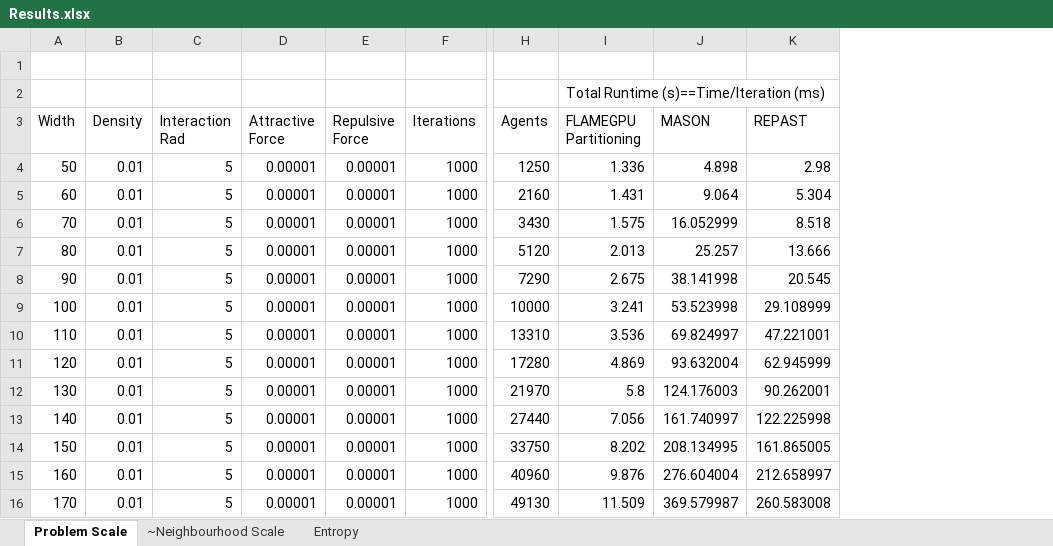
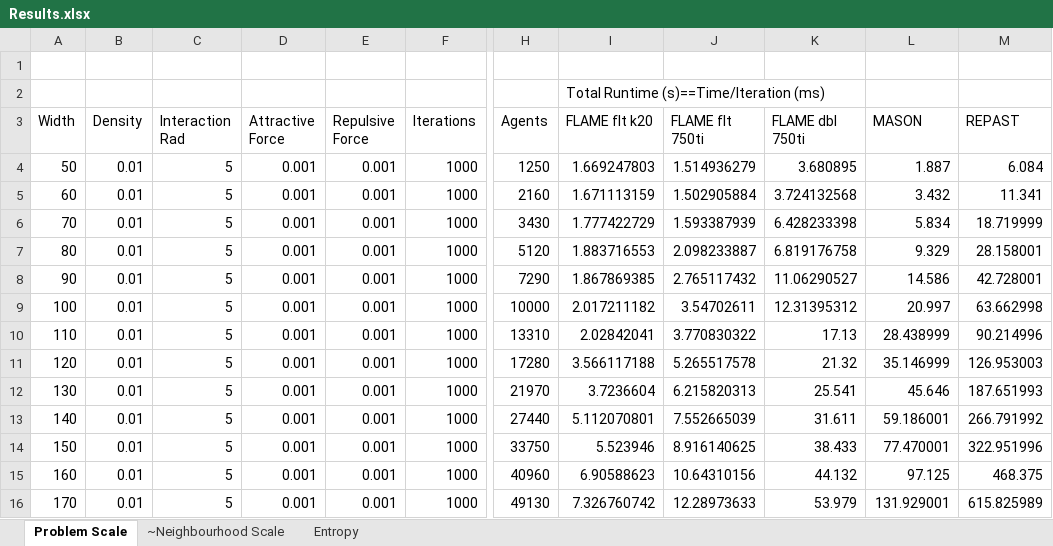
Before and after one commit to Robadob/circles-benchmark, an Excel workbook: single machine/Results.xlsx, sheet Problem Scale, drawn as a sheet; only a part is shown, gaps mark what is left out; values as stored, in another font and other column widths than the file's, no borders; charts and pictures not drawn; removed rows and columns are numbered as before the commit, all else as after; the diff covers the shown part only; the diff names each change by its address in the sheet, - before the commit and + after, or states it on an @@ line.

Commit message:
Processed results spreadsheet, updated with workshop ready data.

```diff
--- a/single machine/Results.xlsx (sheet Problem Scale)
+++ b/single machine/Results.xlsx (sheet Problem Scale)
-column I (FLAMEGPU Partitioning), row 2: Total Runtime (s)==Time/Iteration (ms); rows 4-16: 1.336 | 1.431 | 1.575 | 2.013 | 2.675 | 3.241 | 3.536 | 4.869 | 5.8 | 7.056 | 8.202 | 9.876 | 11.509
+column I (FLAME flt k20), row 2: Total Runtime (s)==Time/Iteration (ms); rows 4-16: 1.669247803 | 1.671113159 | 1.777422729 | 1.883716553 | 1.867869385 | 2.017211182 | 2.02842041 | 3.566117188 | 3.7236604 | 5.112070801 | 5.523946 | 6.90588623 | 7.326760742
+column J (FLAME flt 750ti), rows 4-16: 1.514936279 | 1.502905884 | 1.593387939 | 2.098233887 | 2.765117432 | 3.54702611 | 3.770830322 | 5.265517578 | 6.215820313 | 7.552665039 | 8.916140625 | 10.64310156 | 12.28973633
+column K (FLAME dbl 750ti), rows 4-16: 3.680895 | 3.724132568 | 6.428233398 | 6.819176758 | 11.06290527 | 12.31395312 | 17.13 | 21.32 | 25.541 | 31.611 | 38.433 | 44.132 | 53.979
-D4:D16 (Attractive Force): 0.00001
+D4:D16 (Attractive Force): 0.001
-E4:E16 (Repulsive Force): 0.00001
+E4:E16 (Repulsive Force): 0.001
-L4 (MASON): 4.898
+L4 (MASON): 1.887
-M4 (REPAST): 2.98
+M4 (REPAST): 6.084
-L5 (MASON): 9.064
+L5 (MASON): 3.432
-M5 (REPAST): 5.304
+M5 (REPAST): 11.341
-L6 (MASON): 16.052999
+L6 (MASON): 5.834
-M6 (REPAST): 8.518
+M6 (REPAST): 18.719999
-L7 (MASON): 25.257
+L7 (MASON): 9.329
-M7 (REPAST): 13.666
+M7 (REPAST): 28.158001
-L8 (MASON): 38.141998
+L8 (MASON): 14.586
-M8 (REPAST): 20.545
+M8 (REPAST): 42.728001
-L9 (MASON): 53.523998
+L9 (MASON): 20.997
-M9 (REPAST): 29.108999
+M9 (REPAST): 63.662998
-L10 (MASON): 69.824997
+L10 (MASON): 28.438999
-M10 (REPAST): 47.221001
+M10 (REPAST): 90.214996
-L11 (MASON): 93.632004
+L11 (MASON): 35.146999
-M11 (REPAST): 62.945999
+M11 (REPAST): 126.953003
-L12 (MASON): 124.176003
+L12 (MASON): 45.646
-M12 (REPAST): 90.262001
+M12 (REPAST): 187.651993
-L13 (MASON): 161.740997
+L13 (MASON): 59.186001
-M13 (REPAST): 122.225998
+M13 (REPAST): 266.791992
-L14 (MASON): 208.134995
+L14 (MASON): 77.470001
-M14 (REPAST): 161.865005
+M14 (REPAST): 322.951996
-L15 (MASON): 276.604004
+L15 (MASON): 97.125
-M15 (REPAST): 212.658997
+M15 (REPAST): 468.375
-L16 (MASON): 369.579987
+L16 (MASON): 131.929001
-M16 (REPAST): 260.583008
+M16 (REPAST): 615.825989
```
Also changed, not shown: 1 added row, 28 removed rows and 58 edited cells elsewhere in this sheet, sheet ~Neighbourhood Scale, sheet Entropy, charts or pictures.
